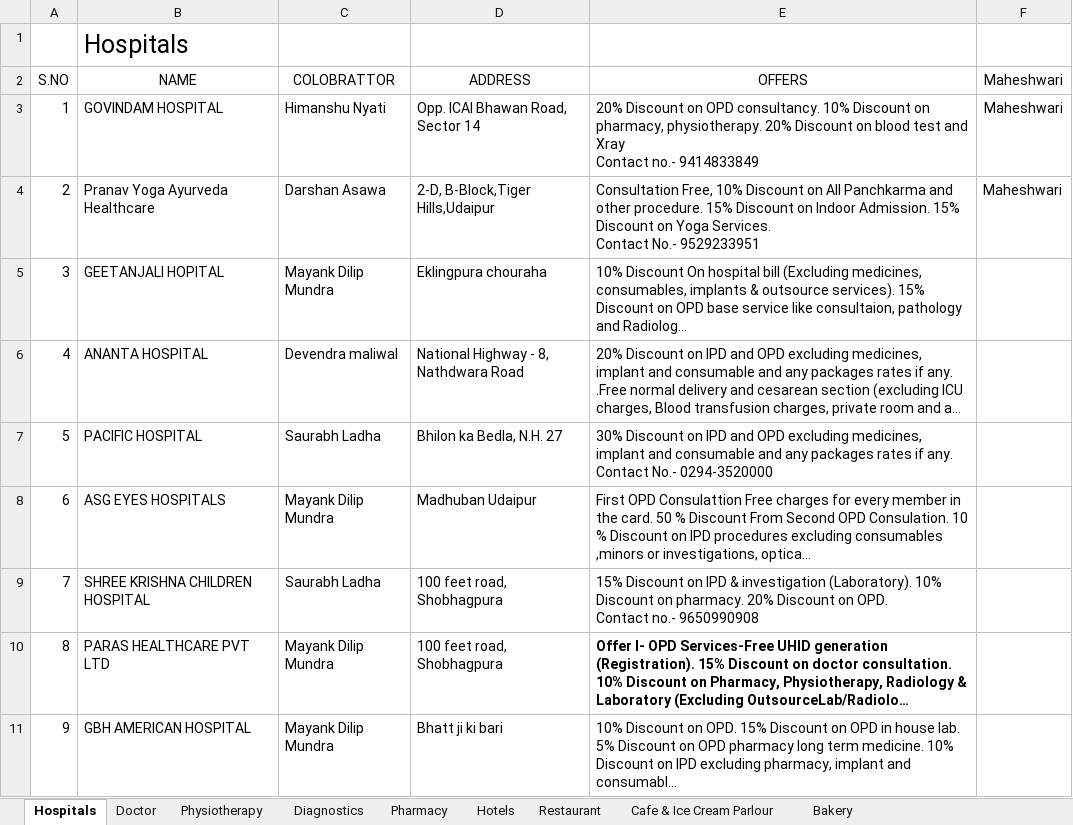
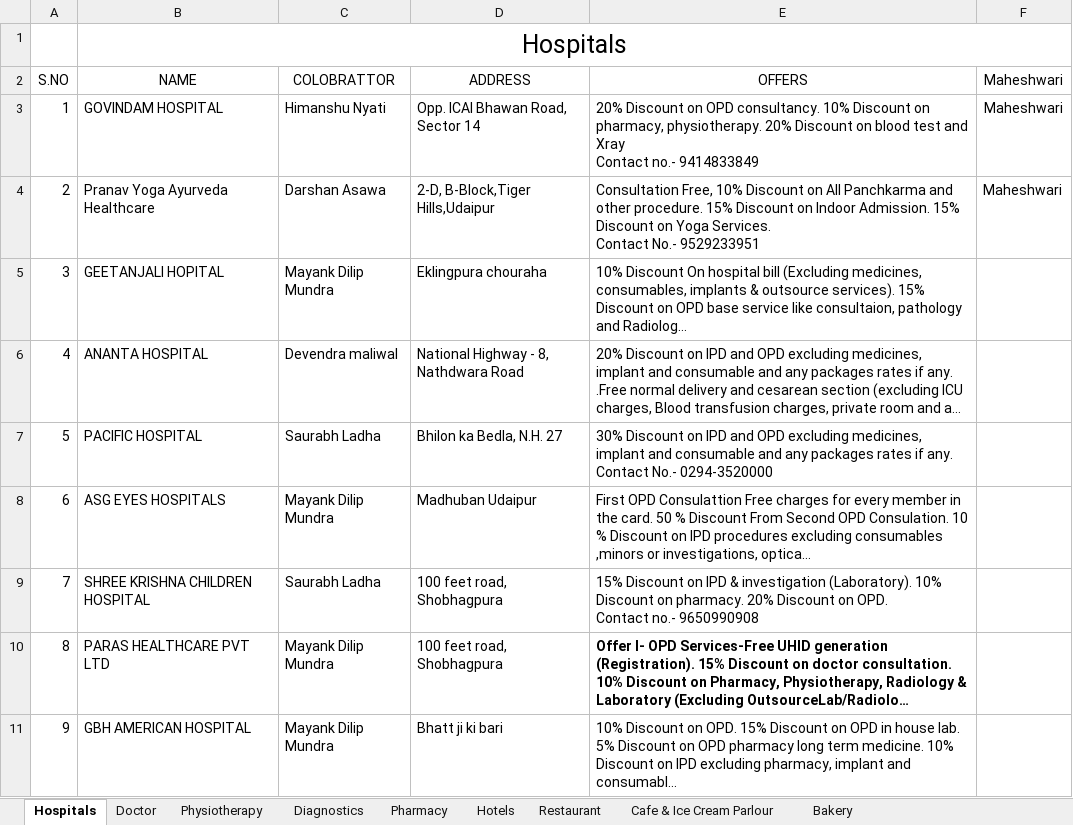
Before and after one commit to mehulmj/MaheshwariPowerCards, an Excel workbook: src/mpc.xlsx, sheet Hospitals, drawn as a sheet; long unchanged cells end in …; values as stored, in another font and other column widths than the file's, no borders; charts and pictures not drawn; the diff names each change by its address in the sheet, - before the commit and + after, or states it on an @@ line.

Commit message:
mpc.xlxs fix

```diff
--- a/src/mpc.xlsx (sheet Hospitals)
+++ b/src/mpc.xlsx (sheet Hospitals)
-B1 alignment: left
+B1 alignment: center
+B1:F1 merged
```
Also changed, not shown: charts or pictures.
